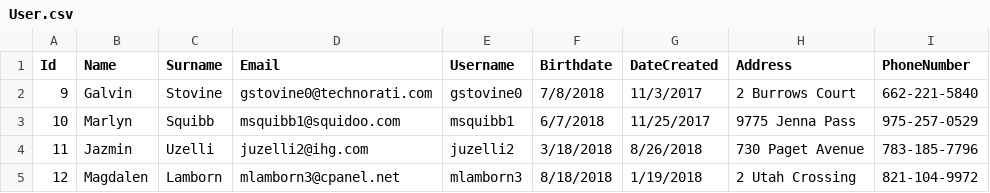
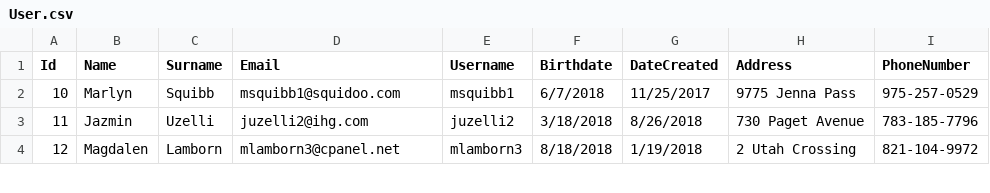
Before and after one commit to iliasmentz/Worklife, a CSV file: database_files/User.csv, drawn as a sheet; only a part is shown; the diff names each change by its address in the sheet, - before the commit and + after, or states it on an @@ line.

```diff
--- a/database_files/User.csv
+++ b/database_files/User.csv
-row 2: 9 | Galvin | Stovine | gstovine0@technorati.com | gstovine0 | 7/8/2018 | 11/3/2017 | 2 Burrows Court | 662-221-5840
```
Also changed, not shown: 9 other files.
